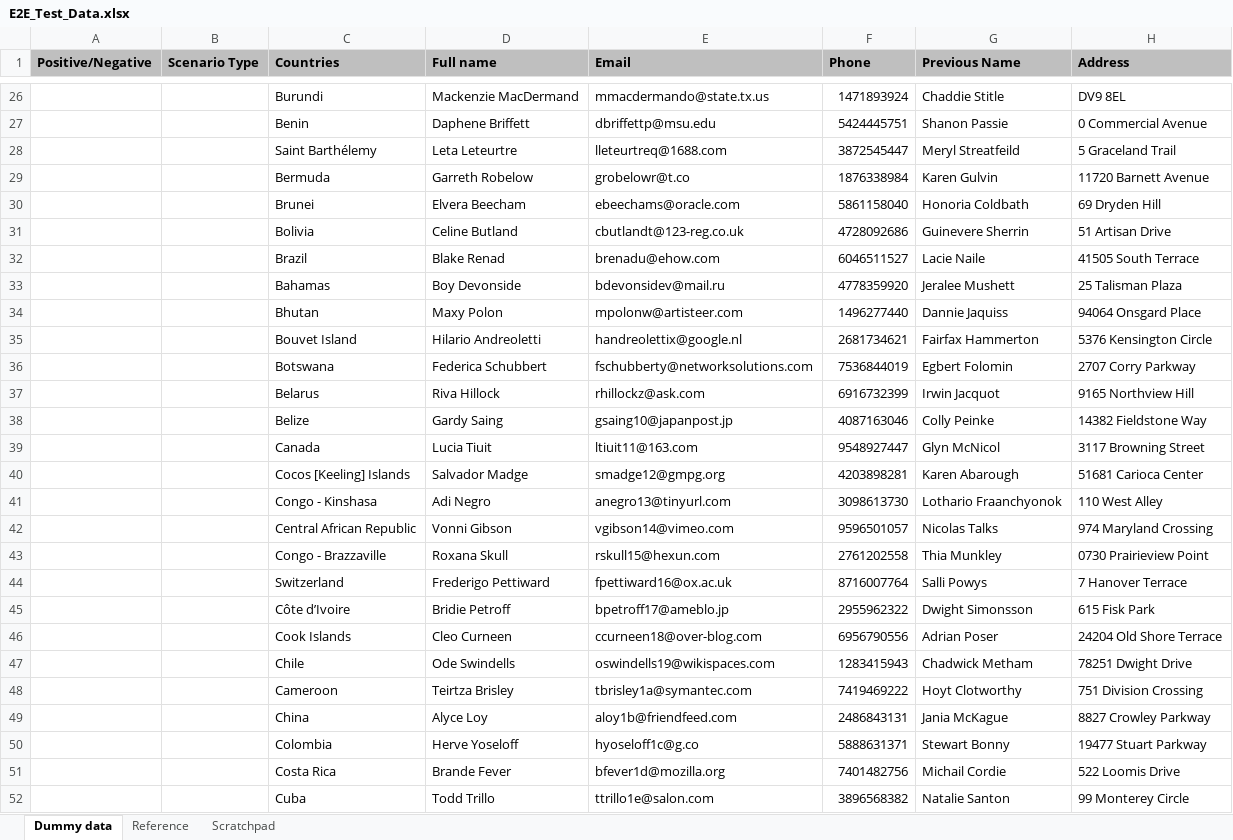
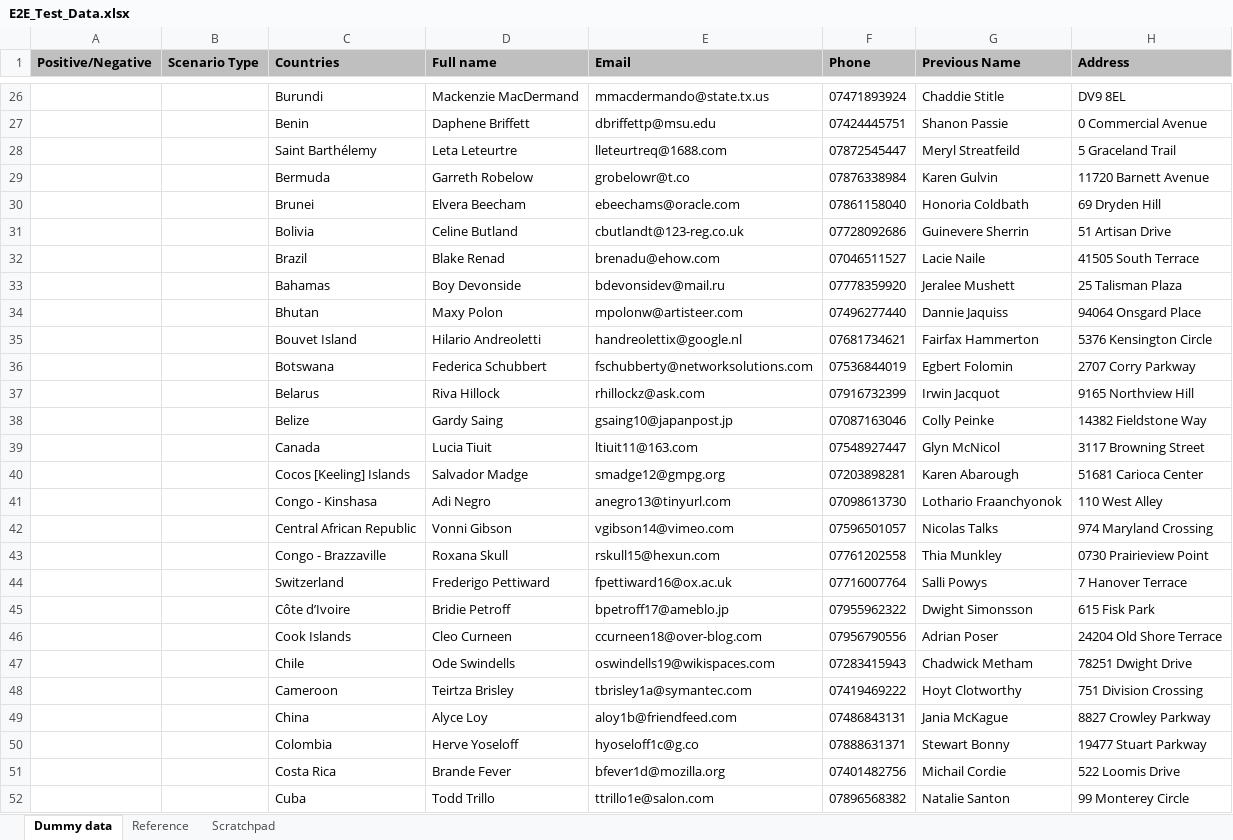
Before and after one commit to indukatta/CucumberBaseSetup, an Excel workbook: E2E_Test_Data.xlsx, sheet Dummy data, drawn as a sheet; only a part is shown, gaps mark what is left out; values as stored, in another font and other column widths than the file's, no borders; the diff covers the shown part only; the diff names each change by its address in the sheet, - before the commit and + after, or states it on an @@ line.

Commit message:
Updated Test data document to have positive & negative rows and changed the phone number column to General

```diff
--- a/E2E_Test_Data.xlsx (sheet Dummy data)
+++ b/E2E_Test_Data.xlsx (sheet Dummy data)
-F26 (Phone): 1471893924
+F26 (Phone): 07471893924
-F27 (Phone): 5424445751
+F27 (Phone): 07424445751
-F28 (Phone): 3872545447
+F28 (Phone): 07872545447
-F29 (Phone): 1876338984
+F29 (Phone): 07876338984
-F30 (Phone): 5861158040
+F30 (Phone): 07861158040
-F31 (Phone): 4728092686
+F31 (Phone): 07728092686
-F32 (Phone): 6046511527
+F32 (Phone): 07046511527
-F33 (Phone): 4778359920
+F33 (Phone): 07778359920
-F34 (Phone): 1496277440
+F34 (Phone): 07496277440
-F35 (Phone): 2681734621
+F35 (Phone): 07681734621
-F36 (Phone): 7536844019
+F36 (Phone): 07536844019
-F37 (Phone): 6916732399
+F37 (Phone): 07916732399
-F38 (Phone): 4087163046
+F38 (Phone): 07087163046
-F39 (Phone): 9548927447
+F39 (Phone): 07548927447
-F40 (Phone): 4203898281
+F40 (Phone): 07203898281
-F41 (Phone): 3098613730
+F41 (Phone): 07098613730
-F42 (Phone): 9596501057
+F42 (Phone): 07596501057
-F43 (Phone): 2761202558
+F43 (Phone): 07761202558
-F44 (Phone): 8716007764
+F44 (Phone): 07716007764
-F45 (Phone): 2955962322
+F45 (Phone): 07955962322
-F46 (Phone): 6956790556
+F46 (Phone): 07956790556
-F47 (Phone): 1283415943
+F47 (Phone): 07283415943
-F48 (Phone): 7419469222
+F48 (Phone): 07419469222
-F49 (Phone): 2486843131
+F49 (Phone): 07486843131
-F50 (Phone): 5888631371
+F50 (Phone): 07888631371
-F51 (Phone): 7401482756
+F51 (Phone): 07401482756
-F52 (Phone): 3896568382
+F52 (Phone): 07896568382
```
Also changed, not shown: 247 edited cells and cell formats elsewhere in this sheet, sheet Scratchpad.
